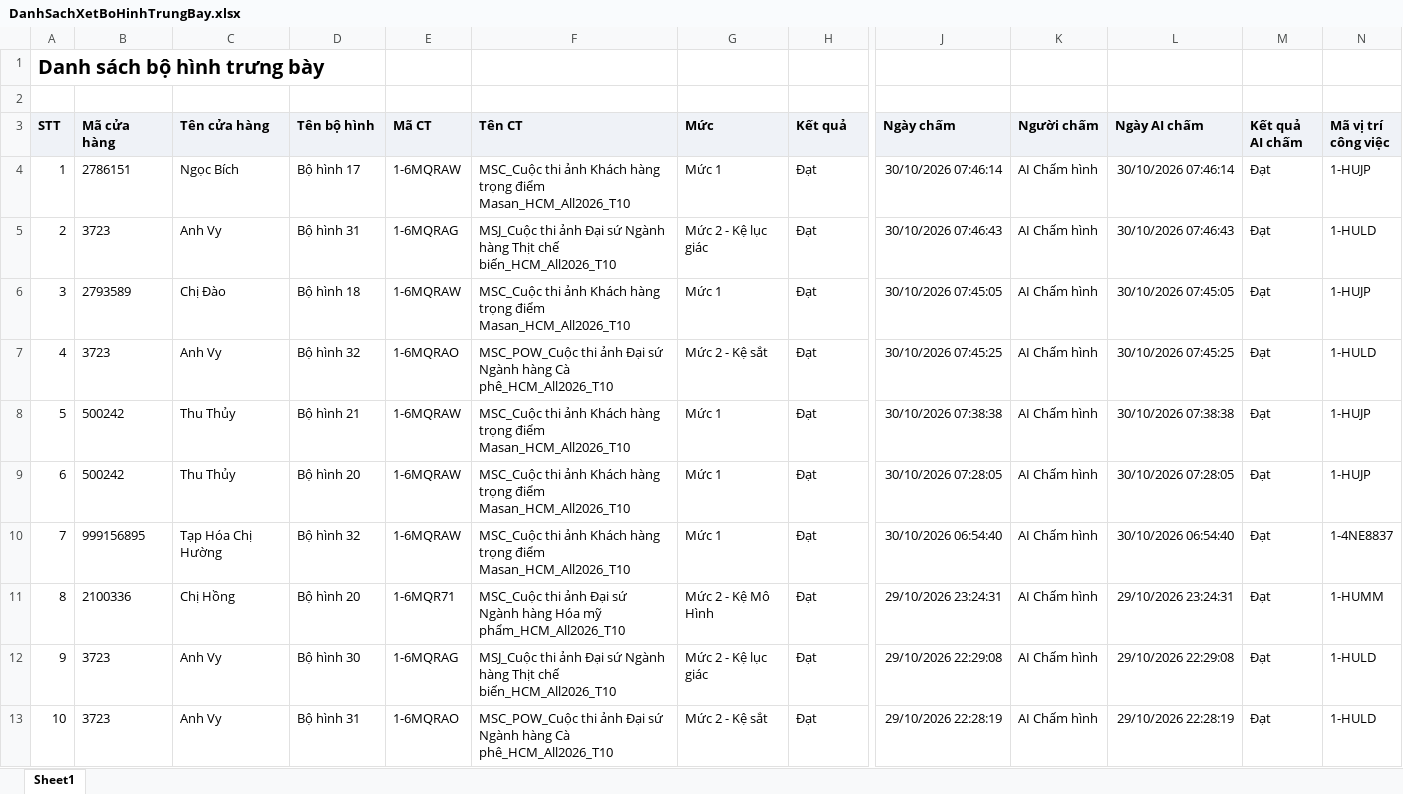
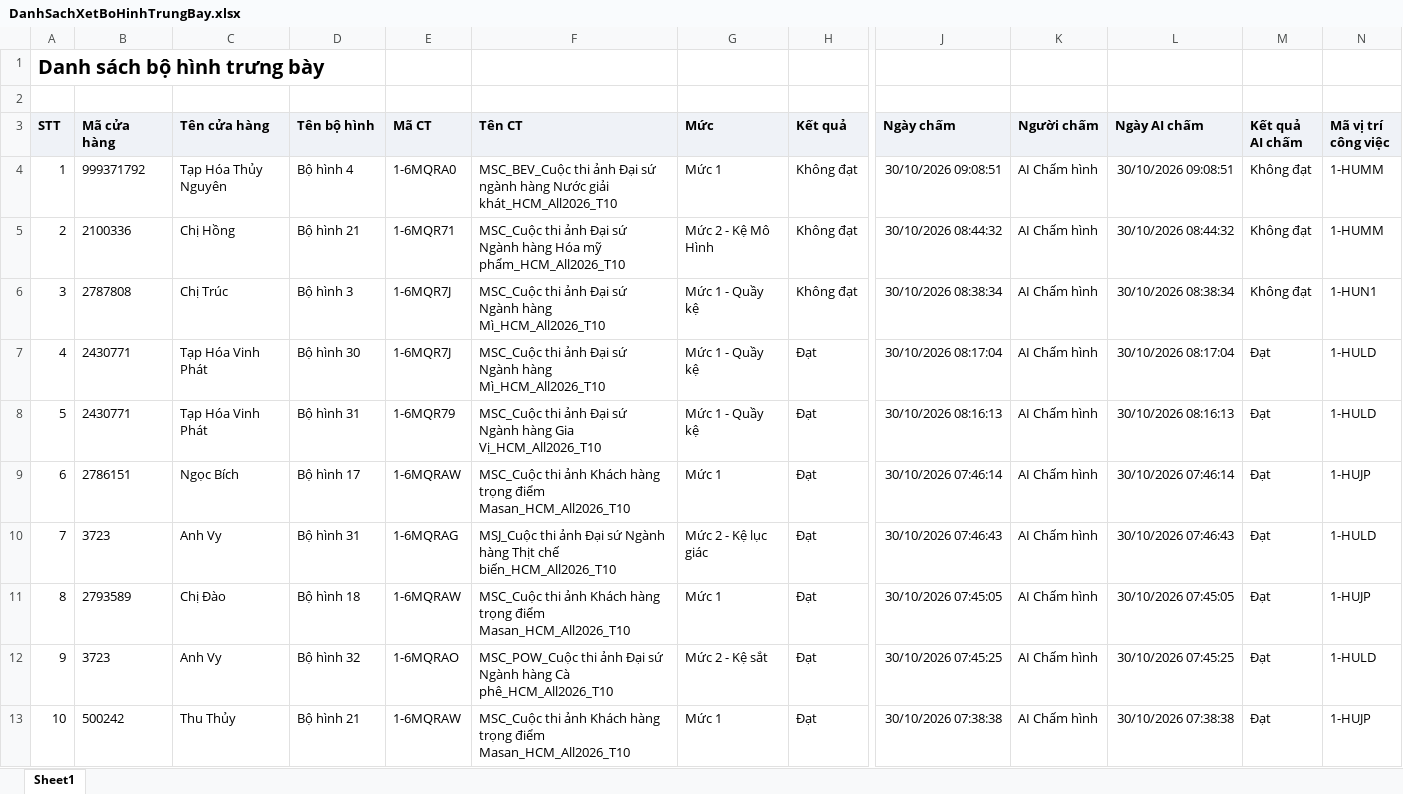
Before and after one commit to Tantt2026/Dashboard-Masan, an Excel workbook: data/Thang10/DanhSachXetBoHinhTrungBay.xlsx, sheet Sheet1, drawn as a sheet; only a part is shown, gaps mark what is left out; the shorter side is filled out with more unchanged rows; values as stored, in another font and other column widths than the file's, no borders; addresses are those after the commit; rows hold the shown columns only; the diff names each change by its address in the sheet, - before the commit and + after, or states it on an @@ line.

```diff
--- a/data/Thang10/DanhSachXetBoHinhTrungBay.xlsx (sheet Sheet1)
+++ b/data/Thang10/DanhSachXetBoHinhTrungBay.xlsx (sheet Sheet1)
+row 4: 1 | 999371792 | Tạp Hóa Thủy Nguyên | Bộ hình 4 | 1-6MQRA0 | MSC_BEV_Cuộc thi ảnh Đại sứ ngành hàng Nước giải khát_HCM_All2026_T10 | Mức 1 | Không đạt | 30/10/2026 09:08:51 | AI Chấm hình | 30/10/2026 09:08:51 | Không đạt | 1-HUMM
+row 5: 2 | 2100336 | Chị Hồng | Bộ hình 21 | 1-6MQR71 | MSC_Cuộc thi ảnh Đại sứ Ngành hàng Hóa mỹ phẩm_HCM_All2026_T10 | Mức 2 - Kệ Mô Hình | Không đạt | 30/10/2026 08:44:32 | AI Chấm hình | 30/10/2026 08:44:32 | Không đạt | 1-HUMM
+row 6: 3 | 2787808 | Chị Trúc | Bộ hình 3 | 1-6MQR7J | MSC_Cuộc thi ảnh Đại sứ Ngành hàng Mì_HCM_All2026_T10 | Mức 1 - Quầy kệ | Không đạt | 30/10/2026 08:38:34 | AI Chấm hình | 30/10/2026 08:38:34 | Không đạt | 1-HUN1
+row 7: 4 | 2430771 | Tạp Hóa Vinh Phát | Bộ hình 30 | 1-6MQR7J | MSC_Cuộc thi ảnh Đại sứ Ngành hàng Mì_HCM_All2026_T10 | Mức 1 - Quầy kệ | Đạt | 30/10/2026 08:17:04 | AI Chấm hình | 30/10/2026 08:17:04 | Đạt | 1-HULD
+row 8: 5 | 2430771 | Tạp Hóa Vinh Phát | Bộ hình 31 | 1-6MQR79 | MSC_Cuộc thi ảnh Đại sứ Ngành hàng Gia Vị_HCM_All2026_T10 | Mức 1 - Quầy kệ | Đạt | 30/10/2026 08:16:13 | AI Chấm hình | 30/10/2026 08:16:13 | Đạt | 1-HULD
@@ column A (STT) renumbered from row 9 down @@
```
Also changed, not shown: data/Thang10/DANH_SACH_KET_QUA_CUA_HANG_THAM_GIA_CHUONG_TRINH.xlsx, 3 other files.
